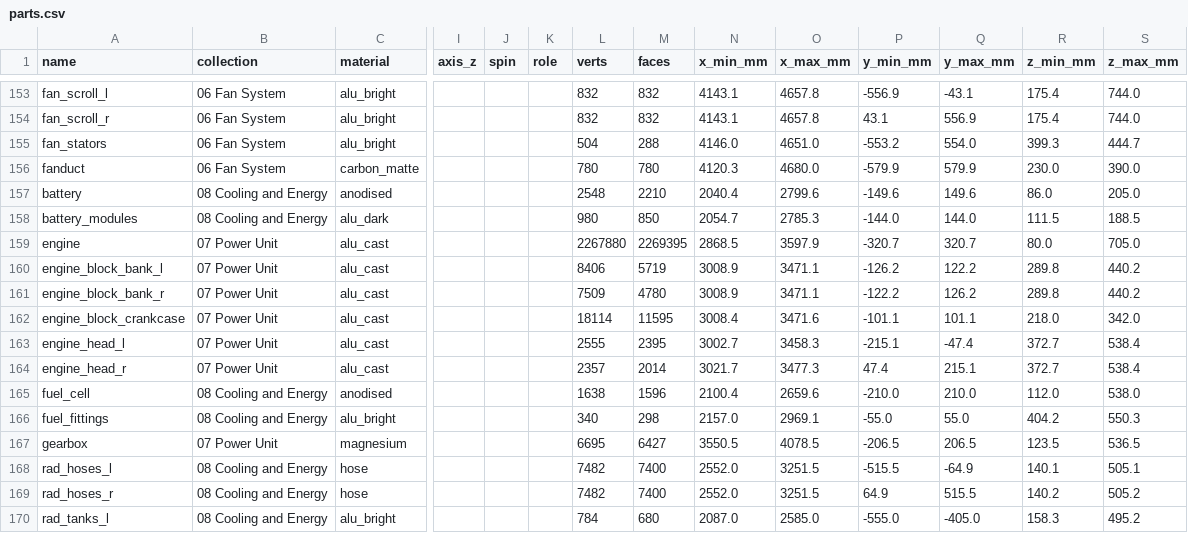
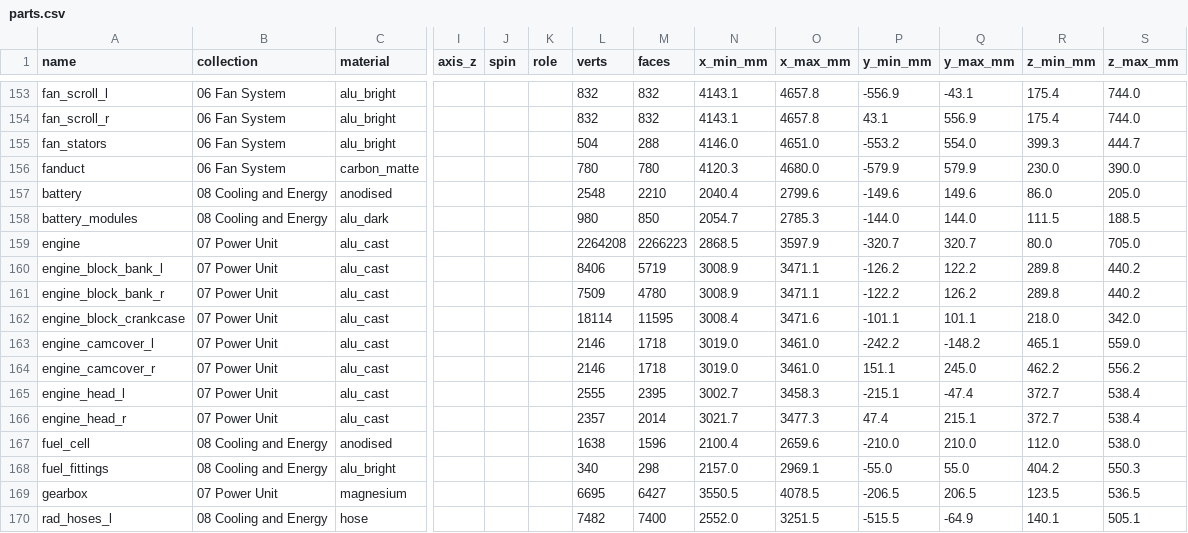
Before and after one commit to krabduke/aero-hypercar, a CSV file: build/parts.csv, drawn as a sheet; only a part is shown, gaps mark what is left out; the shorter side is filled out with more unchanged rows; rows hold the shown columns only; the diff names each change by its address in the sheet, - before the commit and + after, or states it on an @@ line.

Commit message:
Re-vendor the engine with its cam covers cast hollow
car-engine ae853d4. The two covers now come through as cut castings,
engine_camcover_l and engine_camcover_r, like the block and heads.

```diff
--- a/build/parts.csv
+++ b/build/parts.csv
-L159 (verts): 2267880
+L159 (verts): 2264208
-M159 (faces): 2269395
+M159 (faces): 2266223
+row 163: engine_camcover_l | 07 Power Unit | alu_cast |  |  |  | 2146 | 1718 | 3019.0 | 3461.0 | -242.2 | -148.2 | 465.1 | 559.0
+row 164: engine_camcover_r | 07 Power Unit | alu_cast |  |  |  | 2146 | 1718 | 3019.0 | 3461.0 | 151.1 | 245.0 | 462.2 | 556.2
```
Also changed, not shown: 4 other files.
